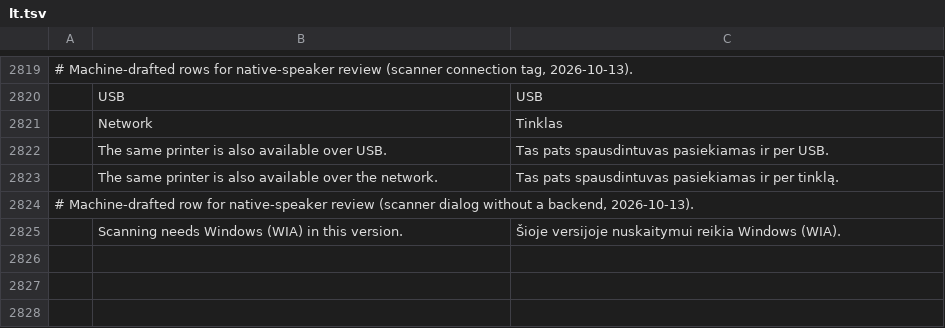
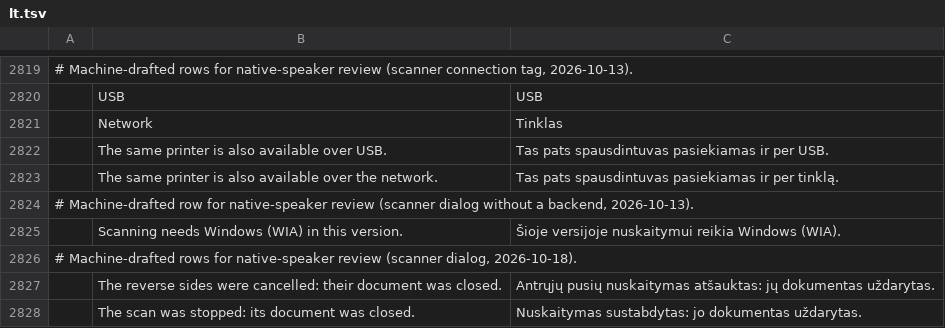
Before and after one commit to bitExploiter/pdfcraft-harmony, a TSV file: crates/ui-egui/src/i18n/lt.tsv, drawn as a sheet; only a part is shown, gaps mark what is left out; the diff names each change by its address in the sheet, - before the commit and + after, or states it on an @@ line.

```diff
--- a/crates/ui-egui/src/i18n/lt.tsv
+++ b/crates/ui-egui/src/i18n/lt.tsv
+row 2826: # Machine-drafted rows for native-speaker review (scanner dialog, 2026-10-18).
+row 2827:  | The reverse sides were cancelled: their document was closed. | Antrųjų pusių nuskaitymas atšauktas: jų dokumentas uždarytas.
+row 2828:  | The scan was stopped: its document was closed. | Nuskaitymas sustabdytas: jo dokumentas uždarytas.
```
Also changed, not shown: crates/ui-egui/src/i18n/es.tsv, crates/ui-egui/src/i18n/vi.tsv, 3 other files.
